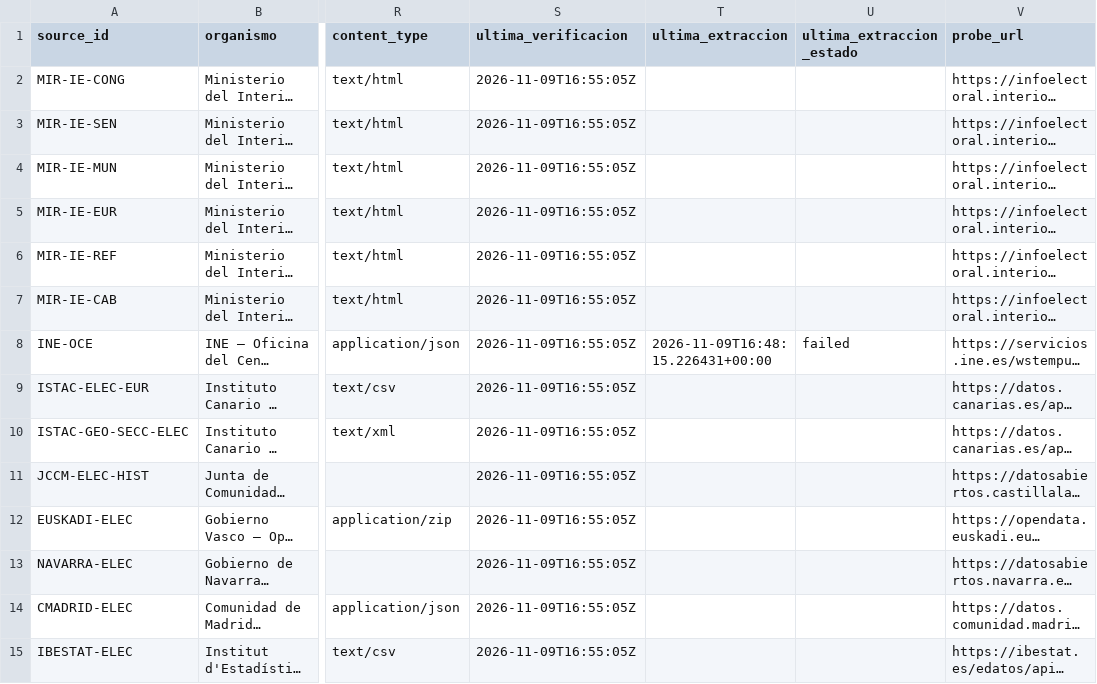
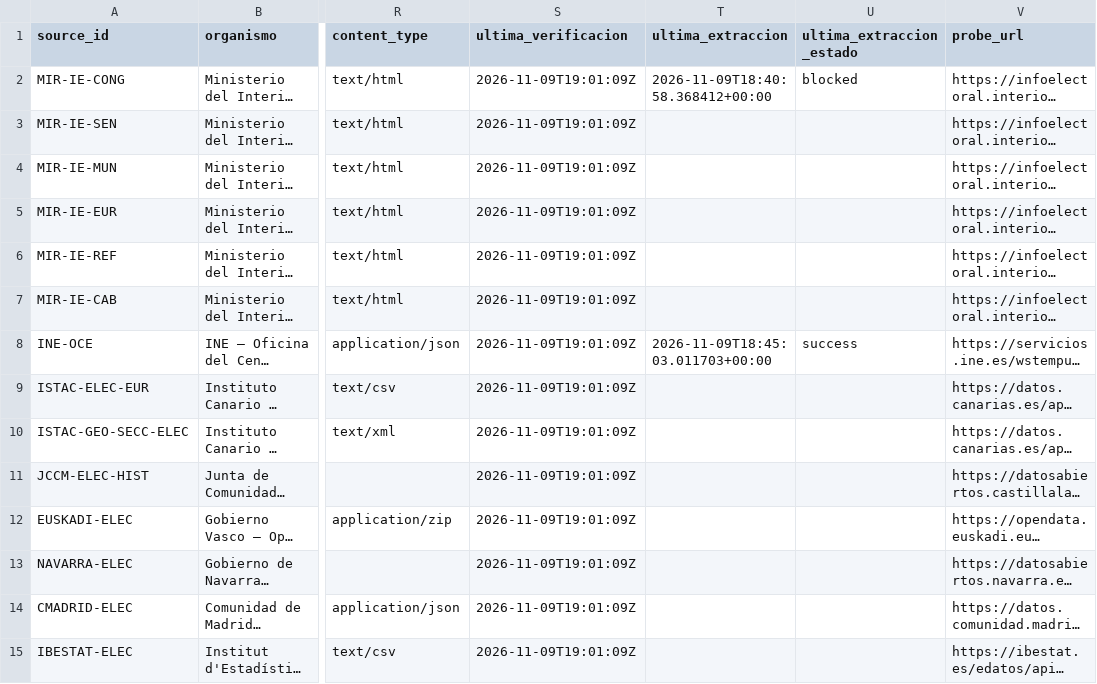
Before and after one commit to licgermancardenas-crypto/ESPA-A-2026-ELECCIONES, a CSV file: DATA_SOURCE_REGISTRY.csv, drawn as a sheet; only a part is shown, gaps mark what is left out; long unchanged cells end in …; the diff covers the shown part only; the diff names each change by its address in the sheet, - before the commit and + after, or states it on an @@ line.

```diff
--- a/DATA_SOURCE_REGISTRY.csv
+++ b/DATA_SOURCE_REGISTRY.csv
-S2:S15 (ultima_verificacion): 2026-11-09T16:55:05Z
+S2:S15 (ultima_verificacion): 2026-11-09T19:01:09Z
-T2 (ultima_extraccion): (empty)
+T2 (ultima_extraccion): 2026-11-09T18:40:58.368412+00:00
-U2 (ultima_extraccion_estado): (empty)
+U2 (ultima_extraccion_estado): blocked
-T8 (ultima_extraccion): 2026-11-09T16:48:15.226431+00:00
+T8 (ultima_extraccion): 2026-11-09T18:45:03.011703+00:00
-U8 (ultima_extraccion_estado): failed
+U8 (ultima_extraccion_estado): success
```
Also changed, not shown: 55 edited cells elsewhere in this file, 17 other files.
